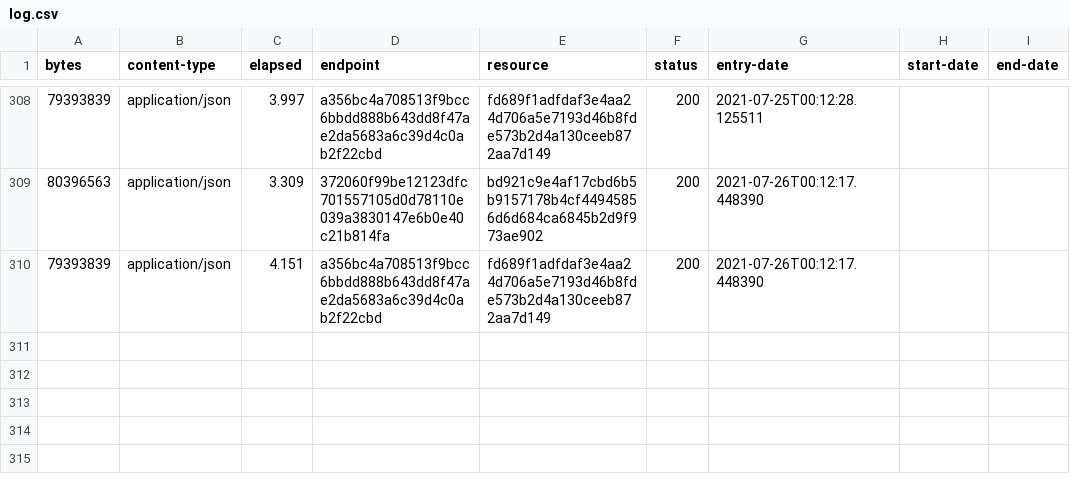
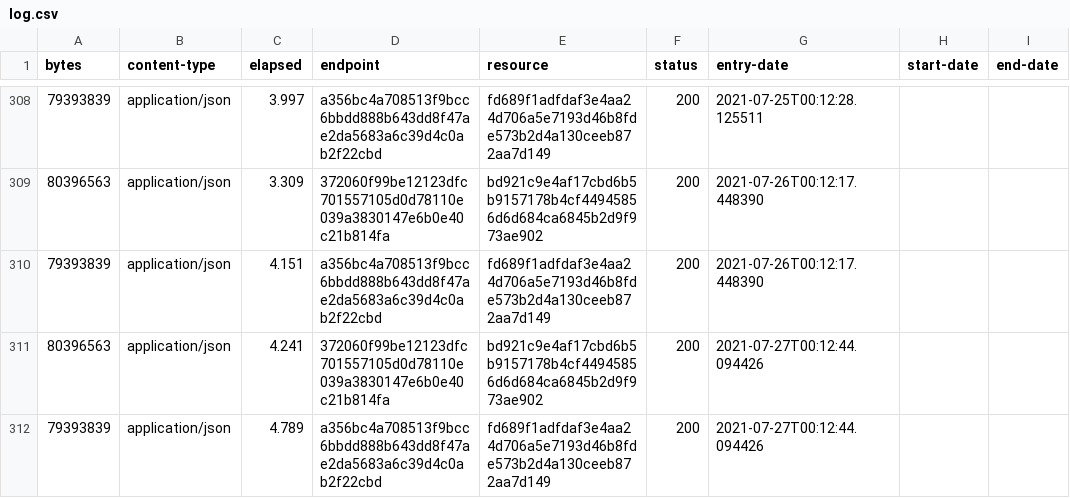
Before and after one commit to digital-land/local-authority-district-collection, a CSV file: collection/log.csv, drawn as a sheet; only a part is shown, gaps mark what is left out.

Commit message:
Collection 2021-07-27

```diff
--- a/collection/log.csv
+++ b/collection/log.csv
@@ -310 +310,3 @@ bytes,content-type,elapsed,endpoint,resource,status,entry-date,start-date,end-da
 79393839,application/json,4.151,a356bc4a708513f9bcc6bbdd888b643dd8f47ae2da5683a6c39d4c0ab2f22cbd,fd689f1adfdaf3e4aa24d706a5e7193d46b8fde573b2d4a130ceeb872aa7d149,200,2021-07-26T00:12:17.448390,,
+80396563,application/json,4.241,372060f99be12123dfc701557105d0d78110e039a3830147e6b0e40c21b814fa,bd921c9e4af17cbd6b5b9157178b4cf44945856d6d684ca6845b2d9f973ae902,200,2021-07-27T00:12:44.094426,,
+79393839,application/json,4.789,a356bc4a708513f9bcc6bbdd888b643dd8f47ae2da5683a6c39d4c0ab2f22cbd,fd689f1adfdaf3e4aa24d706a5e7193d46b8fde573b2d4a130ceeb872aa7d149,200,2021-07-27T00:12:44.094426,,
```
